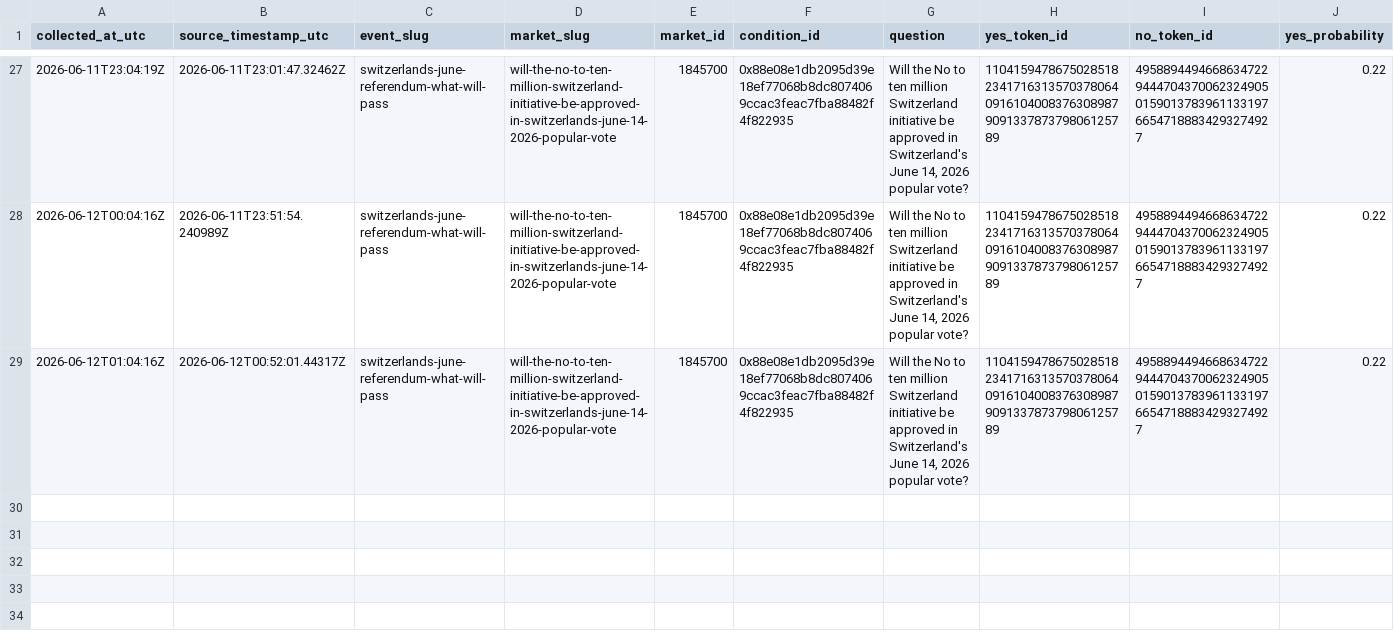
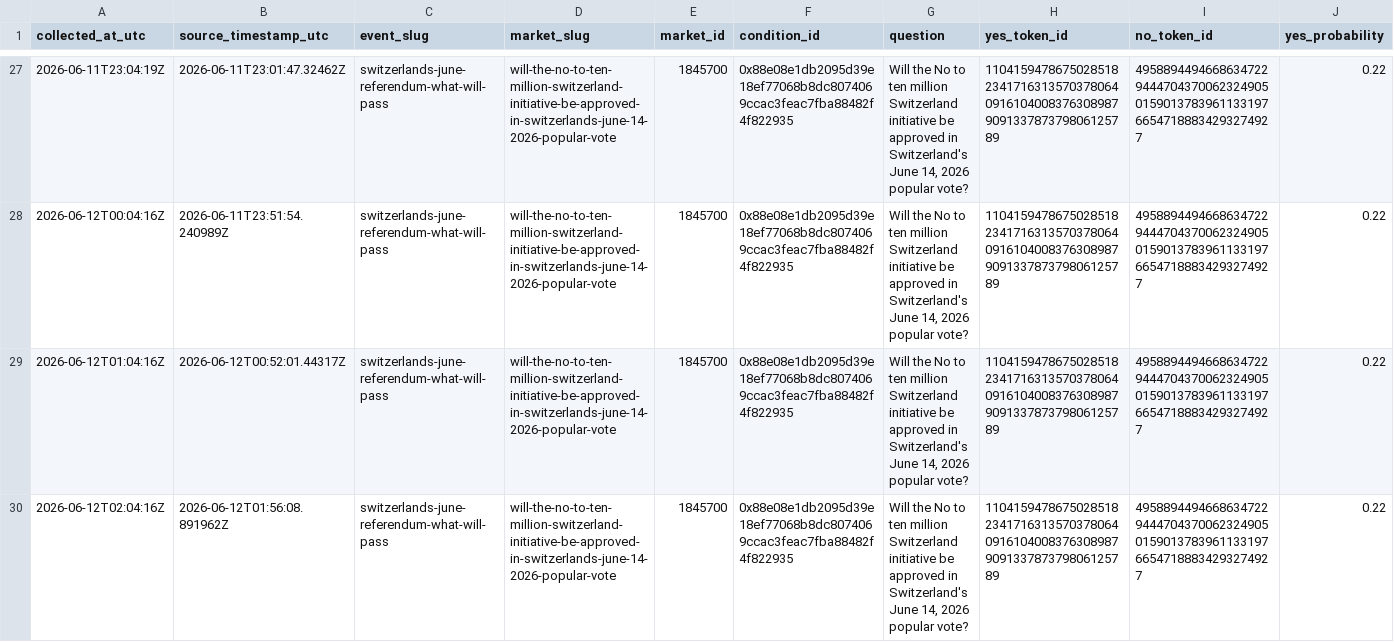
Before and after one commit to Pablozh123/multi-agent-orchestration-informational-efficiency, a CSV file: data/results/swiss_referendum_10mio_polymarket_snapshots.csv, drawn as a sheet; only a part is shown, gaps mark what is left out; rows hold the shown columns only; the diff names each change by its address in the sheet, - before the commit and + after, or states it on an @@ line.

Commit message:
data: refresh swiss referendum running snapshot

```diff
--- a/data/results/swiss_referendum_10mio_polymarket_snapshots.csv
+++ b/data/results/swiss_referendum_10mio_polymarket_snapshots.csv
+row 30: 2026-06-12T02:04:16Z | 2026-06-12T01:56:08.891962Z | switzerlands-june-referendum-what-will-pass | will-the-no-to-ten-million-switzerland-initiative-be-approved-in-switzerlands-june-14-2026-popular-vote | 1845700 | 0x88e08e1db2095d39e18ef77068b8dc8074069ccac3feac7fba88482f4f822935 | Will the No to ten million Switzerland initiative be approved in Switzerland's June 14, 2026 popular vote? | 110415947867502851823417163135703780640916104008376308987909133787379806125789 | 49588944946686347229444704370062324905015901378396113319766547188834293274927 | 0.22
```
Also changed, not shown: data/results/swiss_referendum_10mio_auto_refresh_log.csv, data/results/swiss_referendum_10mio_comparison.csv, 10 other files.
